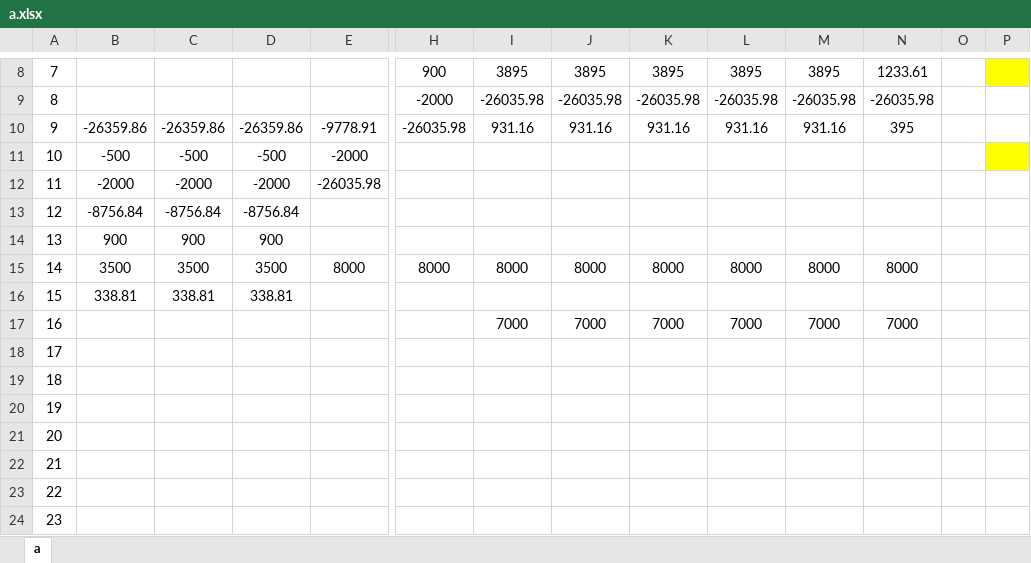
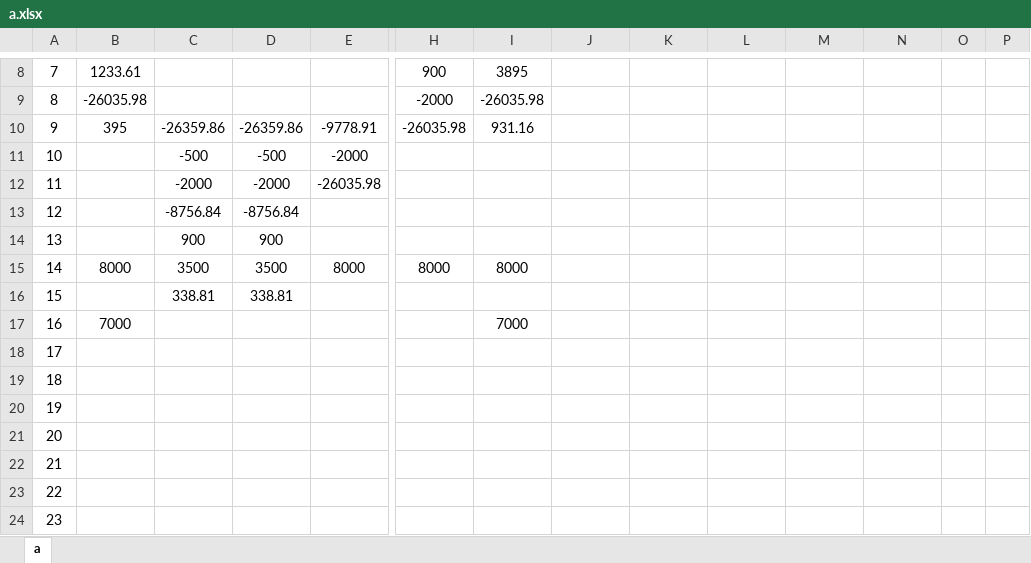
Before and after one commit to leitianjin/calc, an Excel workbook: a.xlsx, sheet a, drawn as a sheet; only a part is shown, gaps mark what is left out; values as stored, in another font and other column widths than the file's, no borders; removed rows and columns are numbered as before the commit, all else as after; rows hold the shown columns only; the diff covers the shown part only; the diff names each change by its address in the sheet, - before the commit and + after, or states it on an @@ line.

Commit message:
202002250853del

```diff
--- a/a.xlsx (sheet a)
+++ b/a.xlsx (sheet a)
-B8: (empty)
+B8: 1233.61
-J8: 3895
+J8: (empty)
-K8: 3895
+K8: (empty)
-L8: 3895
+L8: (empty)
-M8: 3895
+M8: (empty)
-N8: 1233.61
+N8: (empty)
-P8 fill: #FFFF00
+P8 fill: none
-B9: (empty)
+B9: -26035.98
-J9: -26035.98
+J9: (empty)
-K9: -26035.98
+K9: (empty)
-L9: -26035.98
+L9: (empty)
-M9: -26035.98
+M9: (empty)
-N9: -26035.98
+N9: (empty)
-B10: -26359.86
+B10: 395
-J10: 931.16
+J10: (empty)
-K10: 931.16
+K10: (empty)
-L10: 931.16
+L10: (empty)
-M10: 931.16
+M10: (empty)
-N10: 395
+N10: (empty)
-B11: -500
+B11: (empty)
-P11 fill: #FFFF00
+P11 fill: none
-B12: -2000
+B12: (empty)
-B13: -8756.84
+B13: (empty)
-B14: 900
+B14: (empty)
-B15: 3500
+B15: 8000
-J15: 8000
+J15: (empty)
-K15: 8000
+K15: (empty)
-L15: 8000
+L15: (empty)
-M15: 8000
+M15: (empty)
-N15: 8000
+N15: (empty)
-B16: 338.81
+B16: (empty)
-row 17: 16 |  |  |  |  |  | 7000 | 7000 | 7000 | 7000 | 7000 | 7000
+row 17: 16 | 7000 |  |  |  |  | 7000
```
Also changed, not shown: 1 added row, 1 removed row, 46 edited cells and cell formats elsewhere in this sheet.
